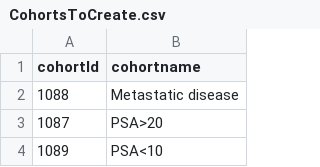
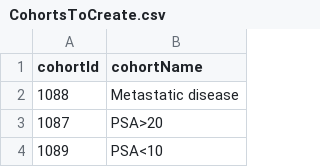
Before and after one commit to sremmers/PLPStudyathonOne, a CSV file: inst/settings/CohortsToCreate.csv, drawn as a sheet; only a part is shown.

Commit message:
Update CohortsToCreate.csv

```diff
--- a/inst/settings/CohortsToCreate.csv
+++ b/inst/settings/CohortsToCreate.csv
@@ -1,2 +1,2 @@
-cohortId,cohortname
+cohortId,cohortName
 1088,Metastatic disease
```
